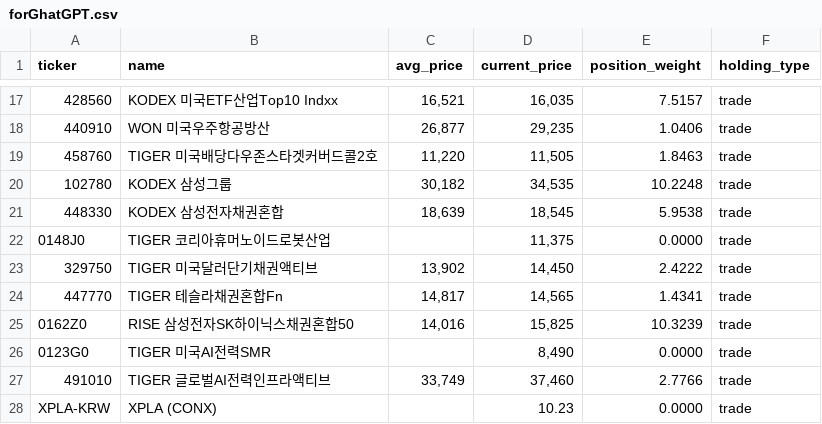
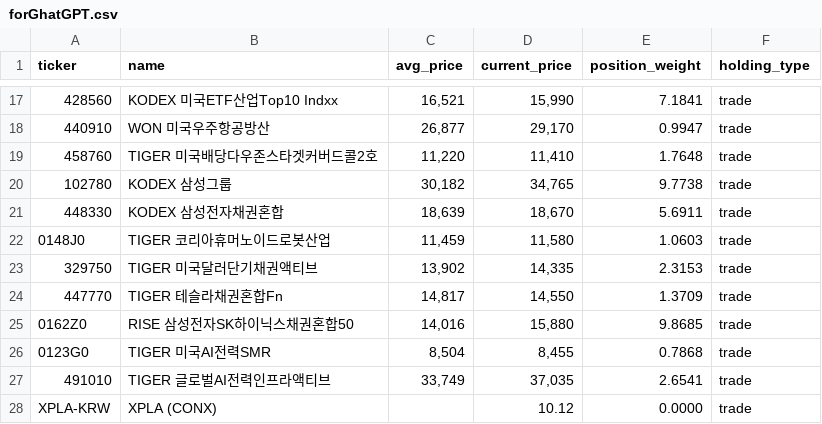
Before and after one commit to beoo74/stock-ai-data, a CSV file: forGhatGPT.csv, drawn as a sheet; only a part is shown, gaps mark what is left out; the diff covers the shown part only.

```diff
--- a/forGhatGPT.csv
+++ b/forGhatGPT.csv
@@ -17,12 +17,12 @@ ticker,name,avg_price,current_price,position_weight,holding_type
-428560,KODEX 미국ETF산업Top10 Indxx,"16,521","16,035",7.5157,trade
-440910,WON 미국우주항공방산,"26,877","29,235",1.0406,trade
-458760,TIGER 미국배당다우존스타겟커버드콜2호,"11,220","11,505",1.8463,trade
-102780,KODEX 삼성그룹,"30,182","34,535",10.2248,trade
-448330,KODEX 삼성전자채권혼합,"18,639","18,545",5.9538,trade
-0148J0,TIGER 코리아휴머노이드로봇산업,,"11,375",0.0000,trade
-329750,TIGER 미국달러단기채권액티브,"13,902","14,450",2.4222,trade
-447770,TIGER 테슬라채권혼합Fn,"14,817","14,565",1.4341,trade
-0162Z0,RISE 삼성전자SK하이닉스채권혼합50,"14,016","15,825",10.3239,trade
-0123G0,TIGER 미국AI전력SMR,,"8,490",0.0000,trade
-491010,TIGER 글로벌AI전력인프라액티브,"33,749","37,460",2.7766,trade
-XPLA-KRW,XPLA (CONX),,10.23,0.0000,trade
+428560,KODEX 미국ETF산업Top10 Indxx,"16,521","15,990",7.1841,trade
+440910,WON 미국우주항공방산,"26,877","29,170",0.9947,trade
+458760,TIGER 미국배당다우존스타겟커버드콜2호,"11,220","11,410",1.7648,trade
+102780,KODEX 삼성그룹,"30,182","34,765",9.7738,trade
+448330,KODEX 삼성전자채권혼합,"18,639","18,670",5.6911,trade
+0148J0,TIGER 코리아휴머노이드로봇산업,"11,459","11,580",1.0603,trade
+329750,TIGER 미국달러단기채권액티브,"13,902","14,335",2.3153,trade
+447770,TIGER 테슬라채권혼합Fn,"14,817","14,550",1.3709,trade
+0162Z0,RISE 삼성전자SK하이닉스채권혼합50,"14,016","15,880",9.8685,trade
+0123G0,TIGER 미국AI전력SMR,"8,504","8,455",0.7868,trade
+491010,TIGER 글로벌AI전력인프라액티브,"33,749","37,035",2.6541,trade
+XPLA-KRW,XPLA (CONX),,10.12,0.0000,trade
```
Also changed, not shown: 31 edited cells elsewhere in this file.
